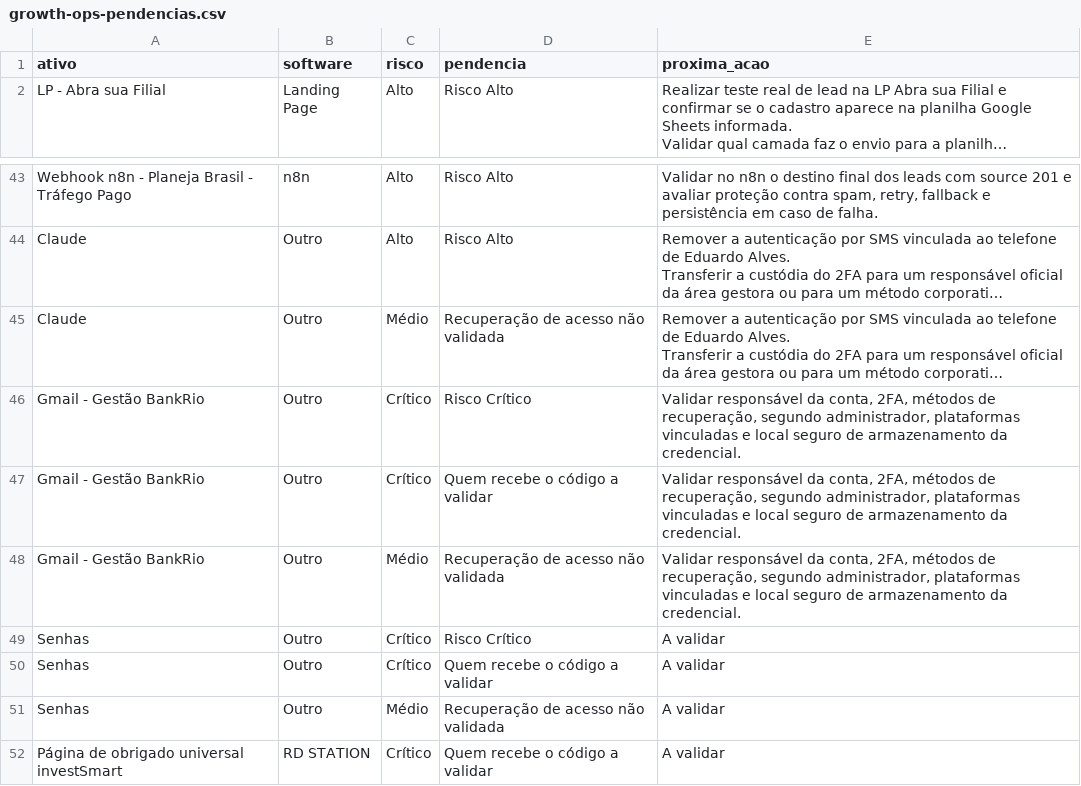
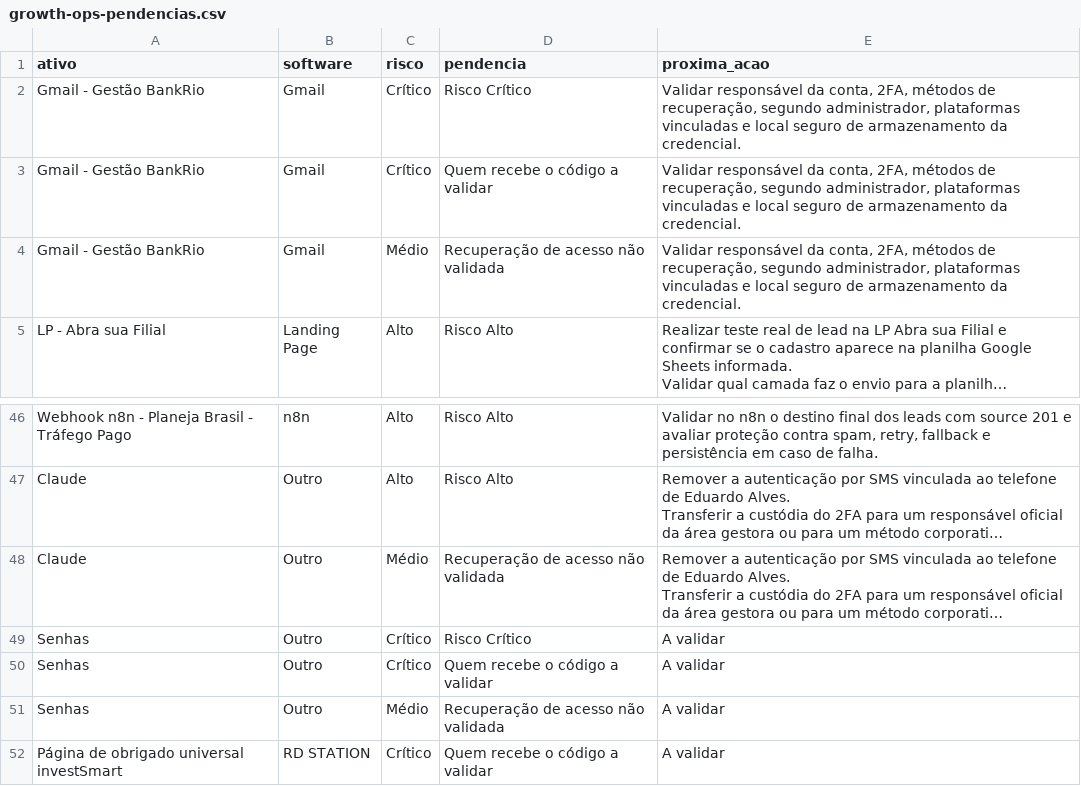
Before and after one commit to gestaobankrio-code/growth-ops-investsmart, a CSV file: exports/growth-ops-pendencias.csv, drawn as a sheet; only a part is shown, gaps mark what is left out; long unchanged cells end in …; removed rows and columns are numbered as before the commit, all else as after; the diff names each change by its address in the sheet, - before the commit and + after, or states it on an @@ line.

```diff
--- a/exports/growth-ops-pendencias.csv
+++ b/exports/growth-ops-pendencias.csv
+row 2: Gmail - Gestão BankRio | Gmail | Crítico | Risco Crítico | Validar responsável da conta, 2FA, métodos de recuperação, segundo administrador, plataformas vinculadas e local seguro de armazenamento da credencial.
+row 3: Gmail - Gestão BankRio | Gmail | Crítico | Quem recebe o código a validar | Validar responsável da conta, 2FA, métodos de recuperação, segundo administrador, plataformas vinculadas e local seguro de armazenamento da credencial.
+row 4: Gmail - Gestão BankRio | Gmail | Médio | Recuperação de acesso não validada | Validar responsável da conta, 2FA, métodos de recuperação, segundo administrador, plataformas vinculadas e local seguro de armazenamento da credencial.
-row 46: Gmail - Gestão BankRio | Outro | Crítico | Risco Crítico | Validar responsável da conta, 2FA, métodos de recuperação, segundo administrador, plataformas vinculadas e local seguro de armazenamento da credencial.
-row 47: Gmail - Gestão BankRio | Outro | Crítico | Quem recebe o código a validar | Validar responsável da conta, 2FA, métodos de recuperação, segundo administrador, plataformas vinculadas e local seguro de armazenamento da credencial.
-row 48: Gmail - Gestão BankRio | Outro | Médio | Recuperação de acesso não validada | Validar responsável da conta, 2FA, métodos de recuperação, segundo administrador, plataformas vinculadas e local seguro de armazenamento da credencial.
```
Also changed, not shown: exports/growth-ops-inventario.csv, exports/growth-ops-seguranca-2fa.csv, 8 other files.
